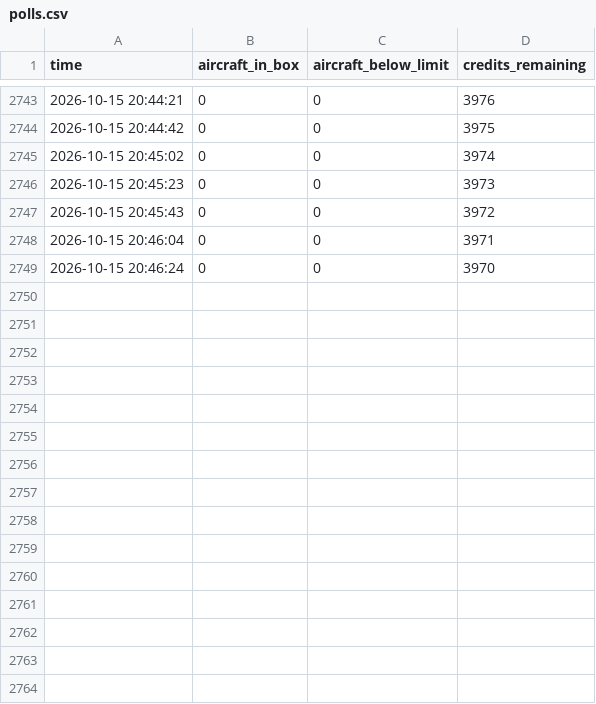
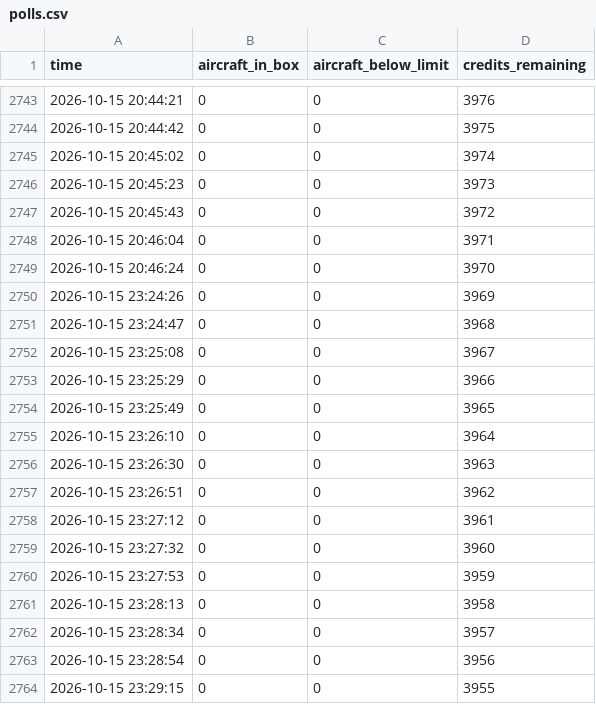
Before and after one commit to Jbot478/flight-tracker, a CSV file: analysis/observations/polls.csv, drawn as a sheet; only a part is shown, gaps mark what is left out.

```diff
--- a/analysis/observations/polls.csv
+++ b/analysis/observations/polls.csv
@@ -2749 +2749,16 @@ time,aircraft_in_box,aircraft_below_limit,credits_remaining
 2026-10-15 20:46:24,0,0,3970
+2026-10-15 23:24:26,0,0,3969
+2026-10-15 23:24:47,0,0,3968
+2026-10-15 23:25:08,0,0,3967
+2026-10-15 23:25:29,0,0,3966
+2026-10-15 23:25:49,0,0,3965
+2026-10-15 23:26:10,0,0,3964
+2026-10-15 23:26:30,0,0,3963
+2026-10-15 23:26:51,0,0,3962
+2026-10-15 23:27:12,0,0,3961
+2026-10-15 23:27:32,0,0,3960
+2026-10-15 23:27:53,0,0,3959
+2026-10-15 23:28:13,0,0,3958
+2026-10-15 23:28:34,0,0,3957
+2026-10-15 23:28:54,0,0,3956
+2026-10-15 23:29:15,0,0,3955
```
